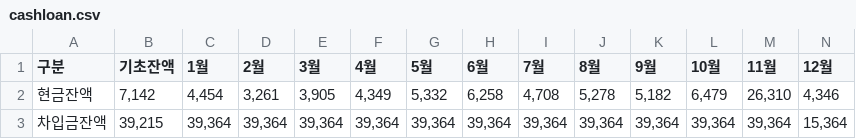
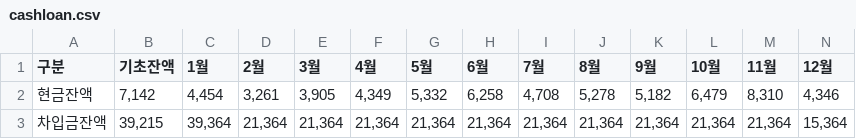
Before and after one commit to kyeongsoo88/stocashnew, a CSV file: public/data/cashloan.csv, drawn as a sheet; only a part is shown; the diff names each change by its address in the sheet, - before the commit and + after, or states it on an @@ line.

```diff
--- a/public/data/cashloan.csv
+++ b/public/data/cashloan.csv
-M2 (11월): 26,310
+M2 (11월): 8,310
-D3 (2월): 39,364
+D3 (2월): 21,364
-E3 (3월): 39,364
+E3 (3월): 21,364
-F3 (4월): 39,364
+F3 (4월): 21,364
-G3 (5월): 39,364
+G3 (5월): 21,364
-H3 (6월): 39,364
+H3 (6월): 21,364
-I3 (7월): 39,364
+I3 (7월): 21,364
-J3 (8월): 39,364
+J3 (8월): 21,364
-K3 (9월): 39,364
+K3 (9월): 21,364
-L3 (10월): 39,364
+L3 (10월): 21,364
-M3 (11월): 39,364
+M3 (11월): 21,364
```
Also changed, not shown: public/data/cashflow.csv.
